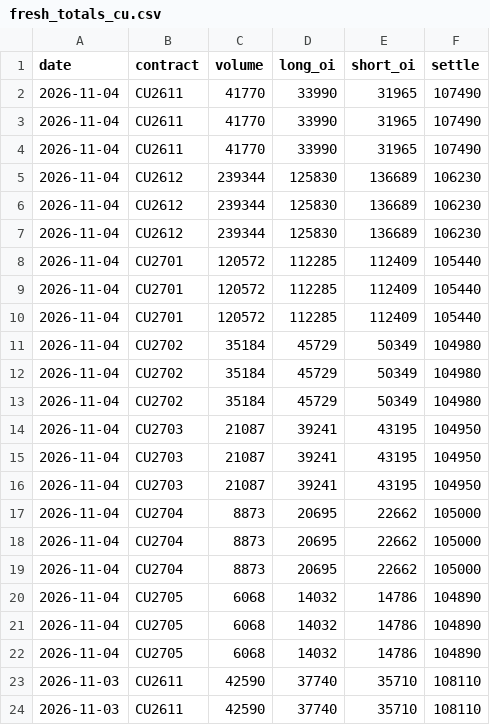
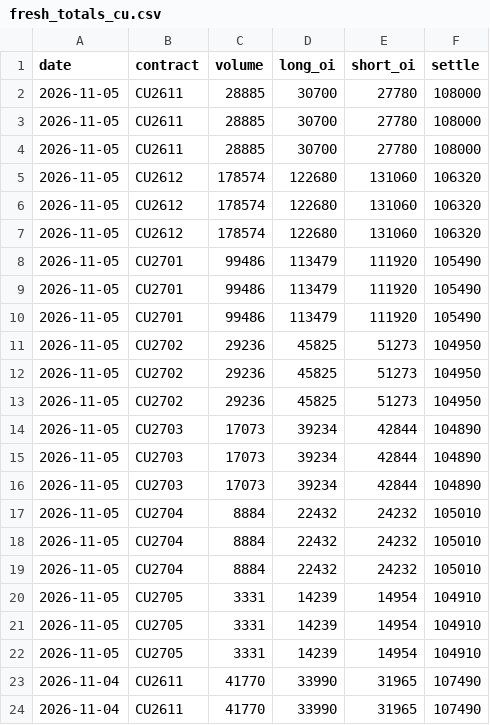
Before and after one commit to yutongchai-bit/shfe-dashboard, a CSV file: data/fresh_totals_cu.csv, drawn as a sheet; only a part is shown; the shorter side is filled out with more unchanged rows.

```diff
--- a/data/fresh_totals_cu.csv
+++ b/data/fresh_totals_cu.csv
@@ -1,2 +1,23 @@
 date,contract,volume,long_oi,short_oi,settle
+2026-11-05,CU2611,28885,30700,27780,108000
+2026-11-05,CU2611,28885,30700,27780,108000
+2026-11-05,CU2611,28885,30700,27780,108000
+2026-11-05,CU2612,178574,122680,131060,106320
+2026-11-05,CU2612,178574,122680,131060,106320
+2026-11-05,CU2612,178574,122680,131060,106320
+2026-11-05,CU2701,99486,113479,111920,105490
+2026-11-05,CU2701,99486,113479,111920,105490
+2026-11-05,CU2701,99486,113479,111920,105490
+2026-11-05,CU2702,29236,45825,51273,104950
+2026-11-05,CU2702,29236,45825,51273,104950
+2026-11-05,CU2702,29236,45825,51273,104950
+2026-11-05,CU2703,17073,39234,42844,104890
+2026-11-05,CU2703,17073,39234,42844,104890
+2026-11-05,CU2703,17073,39234,42844,104890
+2026-11-05,CU2704,8884,22432,24232,105010
+2026-11-05,CU2704,8884,22432,24232,105010
+2026-11-05,CU2704,8884,22432,24232,105010
+2026-11-05,CU2705,3331,14239,14954,104910
+2026-11-05,CU2705,3331,14239,14954,104910
+2026-11-05,CU2705,3331,14239,14954,104910
 2026-11-04,CU2611,41770,33990,31965,107490
```
Also changed, not shown: data/fresh_positions_al.csv, data/fresh_positions_cu.csv, 14 other files.
